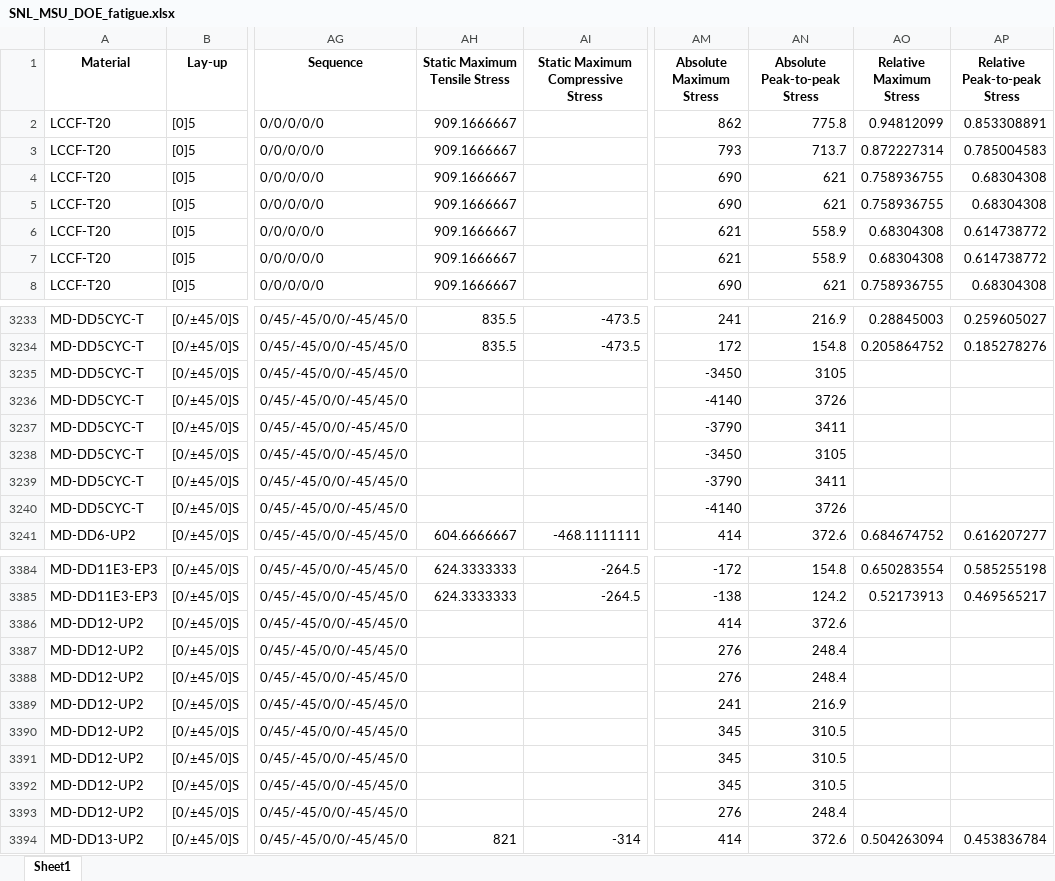
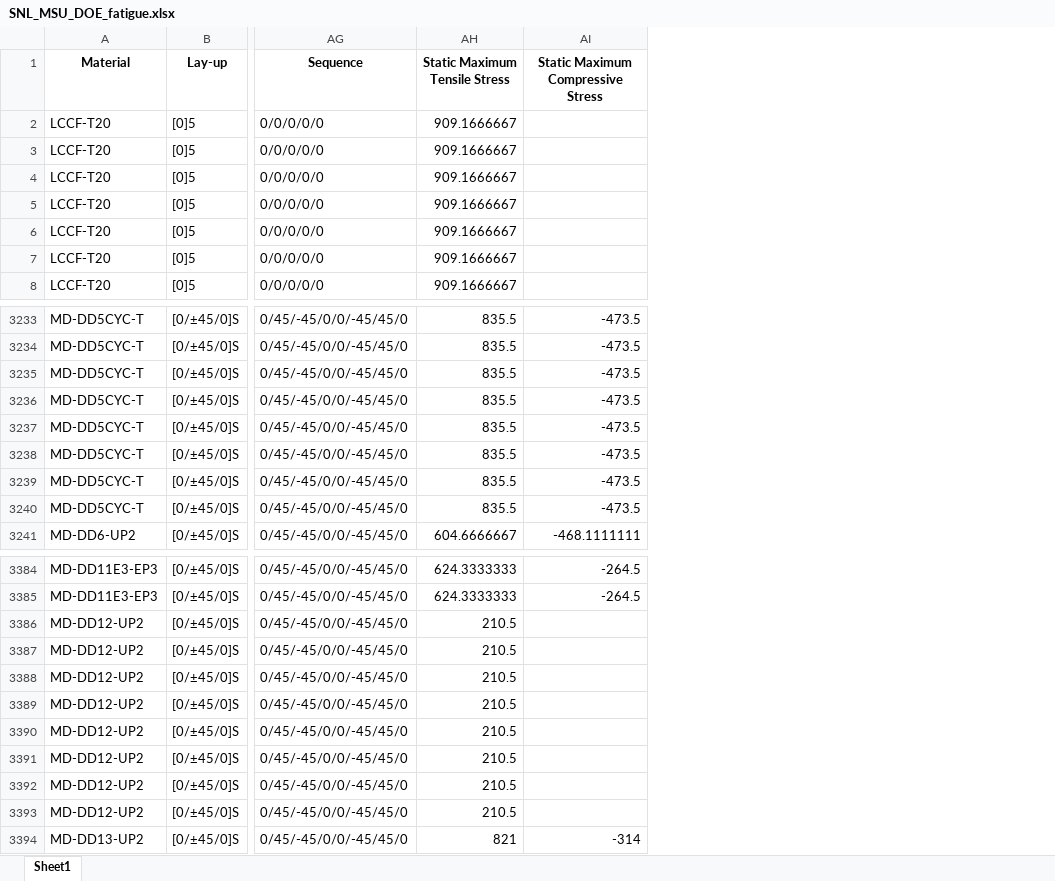
Before and after one commit to Luwen-Zhang/SNEnsemble, an Excel workbook: data/SNL_MSU_DOE_fatigue.xlsx, sheet Sheet1, drawn as a sheet; only a part is shown, gaps mark what is left out; values as stored, in another font and other column widths than the file's, no borders; the diff covers the shown part only; the diff names each change by its address in the sheet, - before the commit and + after, or states it on an @@ line.

Commit message:
Add SuppStressDeriver. Remove AbsStress and Relative Stress from preprocess notebooks.

```diff
--- a/data/SNL_MSU_DOE_fatigue.xlsx (sheet Sheet1)
+++ b/data/SNL_MSU_DOE_fatigue.xlsx (sheet Sheet1)
-column AM (Absolute Maximum Stress), rows 2-8: 862 | 793 | 690 | 690 | 621 | 621 | 690; rows 3233-3241: 241 | 172 | -3450 | -4140 | -3790 | -3450 | -3790 | -4140 | 414; rows 3384-3394: -172 | -138 | 414 | 276 | 276 | 241 | 345 | 345 | 345 | 276 | 414
-column AN (Absolute Peak-to-peak Stress), rows 2-8: 775.8 | 713.7 | 621 | 621 | 558.9 | 558.9 | 621; rows 3233-3241: 216.9 | 154.8 | 3105 | 3726 | 3411 | 3105 | 3411 | 3726 | 372.6; rows 3384-3394: 154.8 | 124.2 | 372.6 | 248.4 | 248.4 | 216.9 | 310.5 | 310.5 | 310.5 | 248.4 | 372.6
-column AO (Relative Maximum Stress), rows 2-8: 0.94812099 | 0.872227314 | 0.758936755 | 0.758936755 | 0.68304308 | 0.68304308 | 0.758936755; rows 3233-3241: 0.28845003 | 0.205864752 |  |  |  |  |  |  | 0.684674752; rows 3384-3394: 0.650283554 | 0.52173913 |  |  |  |  |  |  |  |  | 0.504263094
-column AP (Relative Peak-to-peak Stress), rows 2-8: 0.853308891 | 0.785004583 | 0.68304308 | 0.68304308 | 0.614738772 | 0.614738772 | 0.68304308; rows 3233-3241: 0.259605027 | 0.185278276 |  |  |  |  |  |  | 0.616207277; rows 3384-3394: 0.585255198 | 0.469565217 |  |  |  |  |  |  |  |  | 0.453836784
-AH3235:AH3240 (Static Maximum Tensile Stress): (empty)
+AH3235:AH3240 (Static Maximum Tensile Stress): 835.5
-AI3235:AI3240: (empty)
+AI3235:AI3240: -473.5
-AH3386:AH3393 (Static Maximum Tensile Stress): (empty)
+AH3386:AH3393 (Static Maximum Tensile Stress): 210.5
```
Also changed, not shown: 77 edited cells elsewhere in this sheet, data/FACT_fatigue.xlsx, data/OptiMat_avg_fatigue.xlsx, 31 other files.
